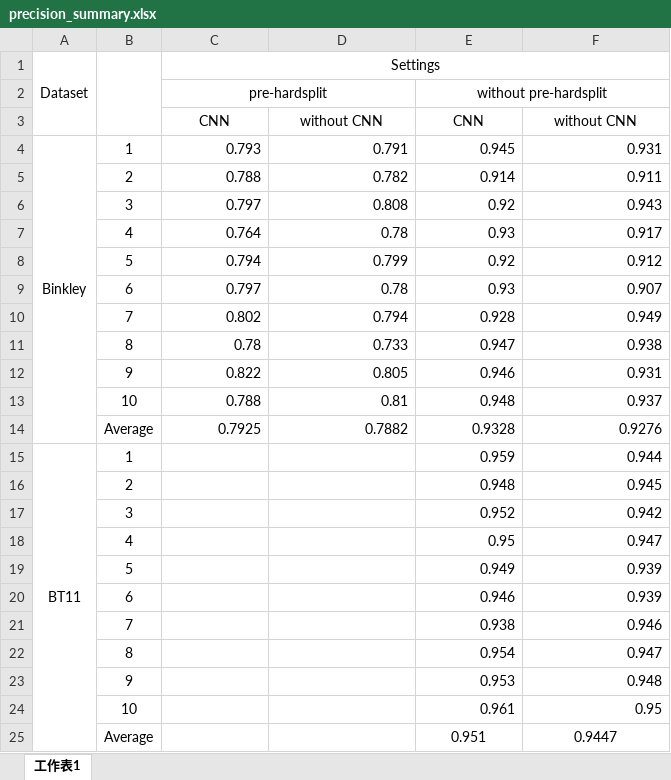
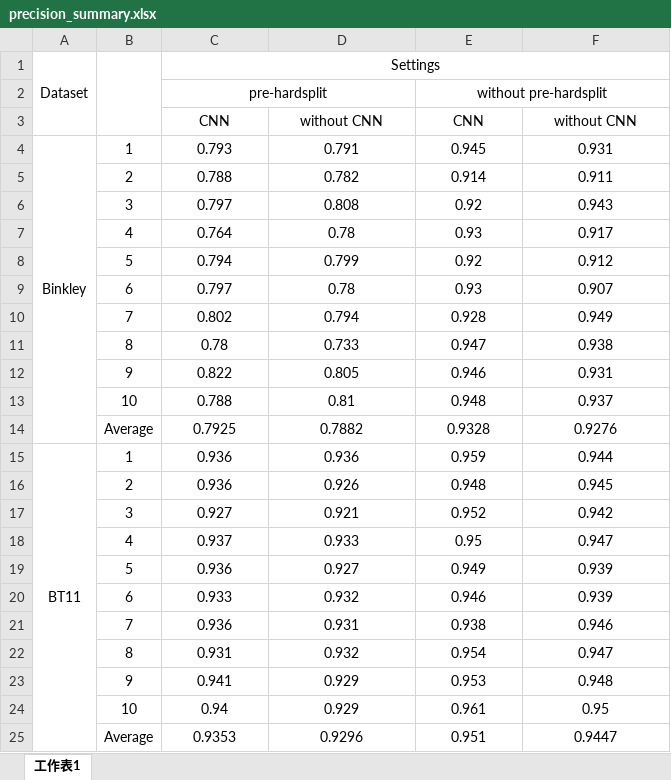
Before and after one commit to jaki2012/IdentifierSplitting-SEKE2018, an Excel workbook: summary/precision_summary.xlsx, sheet 工作表1, drawn as a sheet; values as stored, in another font and other column widths than the file's, no borders; the diff names each change by its address in the sheet, - before the commit and + after, or states it on an @@ line.

```diff
--- a/summary/precision_summary.xlsx (sheet 工作表1)
+++ b/summary/precision_summary.xlsx (sheet 工作表1)
-C4:F14 alignment: right
+C4:F14 alignment: center
-C15:C16: (empty)
+C15:C16: 0.936
-D15: (empty)
+D15: 0.936
-E15:F24 alignment: right
+E15:F24 alignment: center
-D16: (empty)
+D16: 0.926
-C17: (empty)
+C17: 0.927
-D17: (empty)
+D17: 0.921
-C18: (empty)
+C18: 0.937
-D18: (empty)
+D18: 0.933
-C19: (empty)
+C19: 0.936
-D19: (empty)
+D19: 0.927
-C20: (empty)
+C20: 0.933
-D20: (empty)
+D20: 0.932
-C21: (empty)
+C21: 0.936
-D21: (empty)
+D21: 0.931
-C22: (empty)
+C22: 0.931
-D22: (empty)
+D22: 0.932
-C23: (empty)
+C23: 0.941
-D23:D24: (empty)
+D23:D24: 0.929
-C24: (empty)
+C24: 0.94
-C25: (empty)
+C25: 0.9353
-D25: (empty)
+D25: 0.9296
```
Also changed, not shown: summary/accuracy_summary.xlsx, summary/fmeasure_summary.xlsx, 49 other files.
